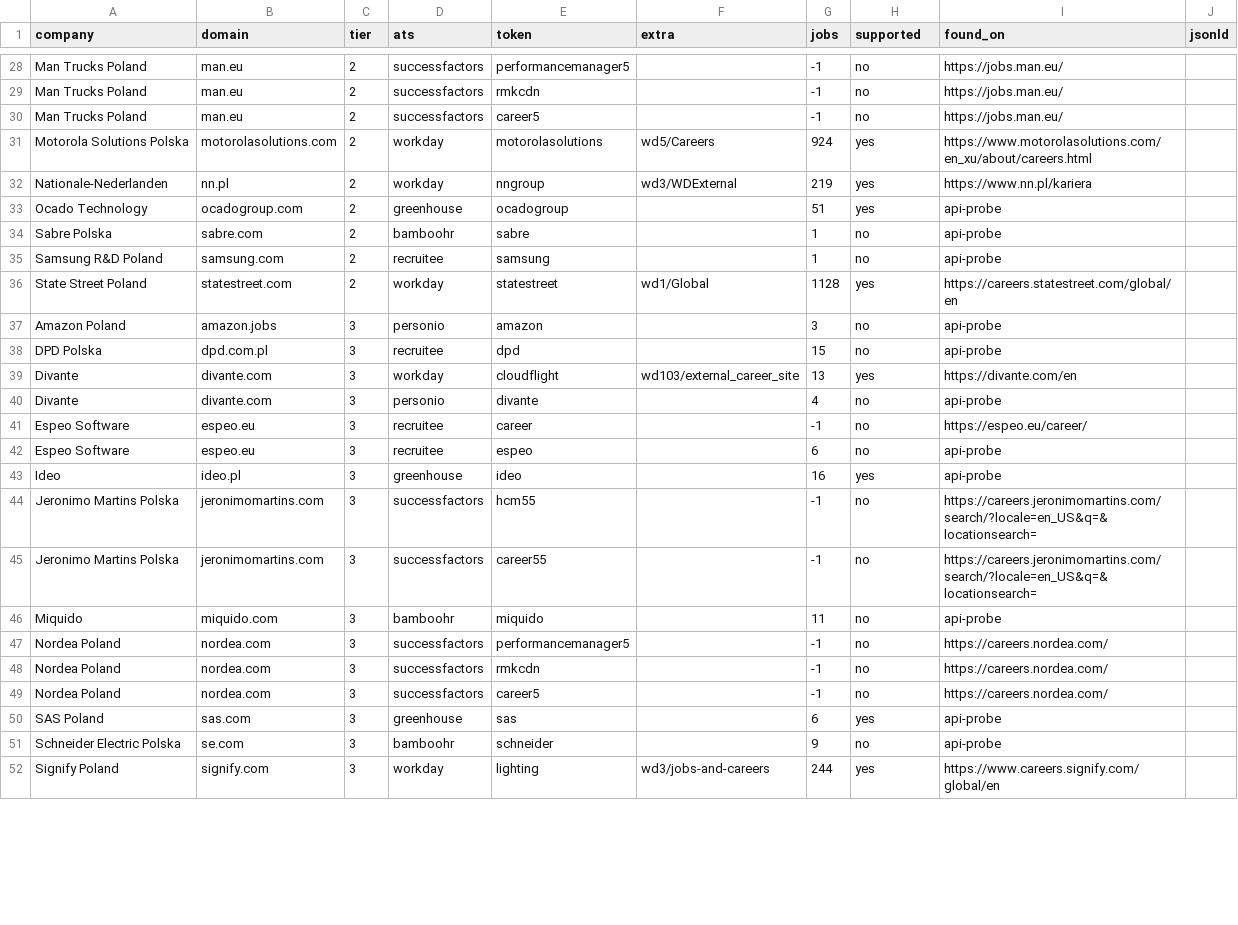
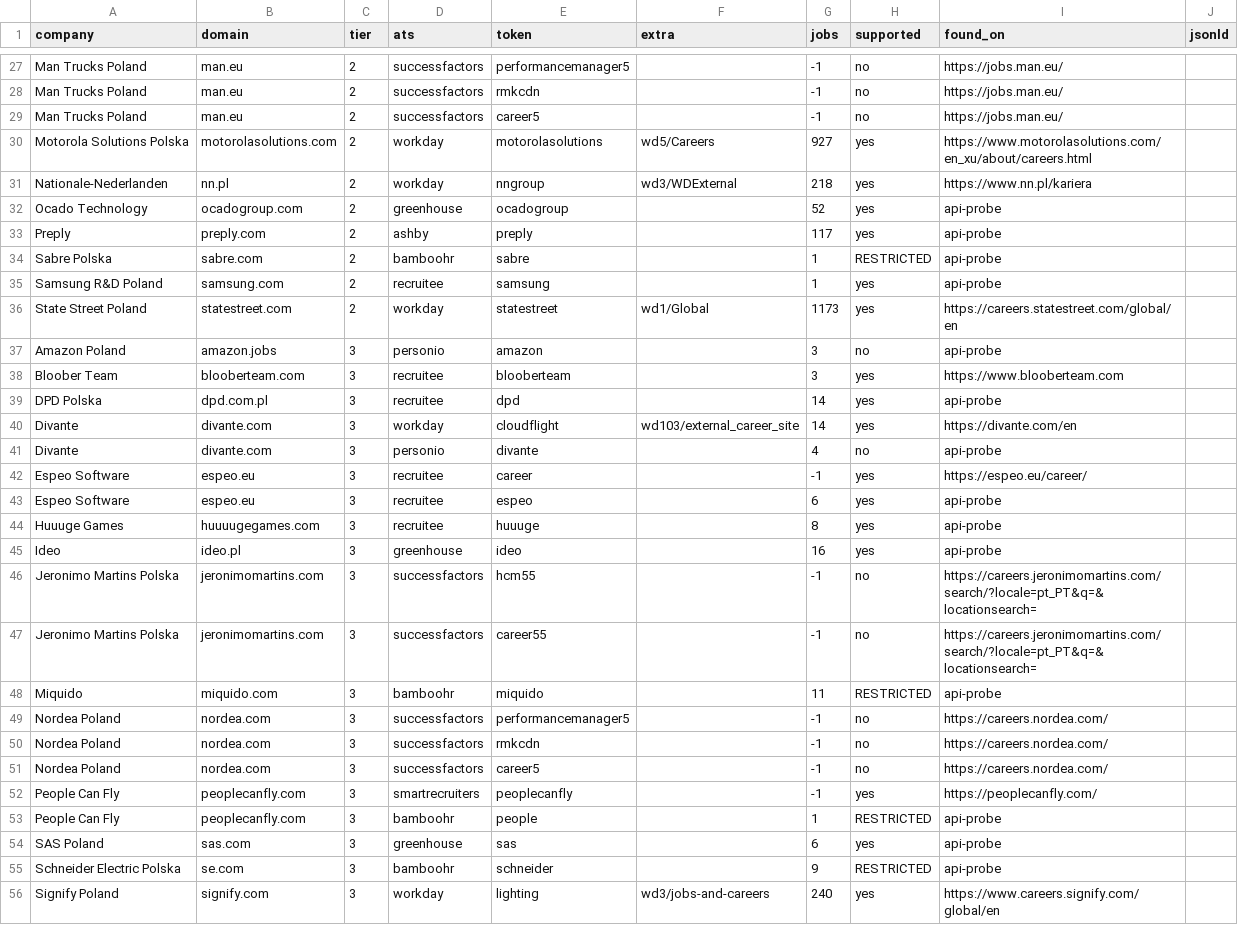
Before and after one commit to welo1997/jobdigest, a CSV file: scripts/pl_ats_discovery.csv, drawn as a sheet; only a part is shown, gaps mark what is left out; the diff covers the shown part only.

```diff
--- a/scripts/pl_ats_discovery.csv
+++ b/scripts/pl_ats_discovery.csv
@@ -30,18 +29,21 @@ Man Trucks Poland,man.eu,2,successfactors,rmkcdn,,-1,no,https://jobs.man.eu/,
 Man Trucks Poland,man.eu,2,successfactors,career5,,-1,no,https://jobs.man.eu/,
-Motorola Solutions Polska,motorolasolutions.com,2,workday,motorolasolutions,wd5/Careers,924,yes,https://www.motorolasolutions.com/en_xu/about/careers.html,
-Nationale-Nederlanden,nn.pl,2,workday,nngroup,wd3/WDExternal,219,yes,https://www.nn.pl/kariera,
-Ocado Technology,ocadogroup.com,2,greenhouse,ocadogroup,,51,yes,api-probe,
-Sabre Polska,sabre.com,2,bamboohr,sabre,,1,no,api-probe,
-Samsung R&D Poland,samsung.com,2,recruitee,samsung,,1,no,api-probe,
-State Street Poland,statestreet.com,2,workday,statestreet,wd1/Global,1128,yes,https://careers.statestreet.com/global/en,
+Motorola Solutions Polska,motorolasolutions.com,2,workday,motorolasolutions,wd5/Careers,927,yes,https://www.motorolasolutions.com/en_xu/about/careers.html,
+Nationale-Nederlanden,nn.pl,2,workday,nngroup,wd3/WDExternal,218,yes,https://www.nn.pl/kariera,
+Ocado Technology,ocadogroup.com,2,greenhouse,ocadogroup,,52,yes,api-probe,
+Preply,preply.com,2,ashby,preply,,117,yes,api-probe,
+Sabre Polska,sabre.com,2,bamboohr,sabre,,1,RESTRICTED,api-probe,
+Samsung R&D Poland,samsung.com,2,recruitee,samsung,,1,yes,api-probe,
+State Street Poland,statestreet.com,2,workday,statestreet,wd1/Global,1173,yes,https://careers.statestreet.com/global/en,
 Amazon Poland,amazon.jobs,3,personio,amazon,,3,no,api-probe,
-DPD Polska,dpd.com.pl,3,recruitee,dpd,,15,no,api-probe,
-Divante,divante.com,3,workday,cloudflight,wd103/external_career_site,13,yes,https://divante.com/en,
+Bloober Team,blooberteam.com,3,recruitee,blooberteam,,3,yes,https://www.blooberteam.com,
+DPD Polska,dpd.com.pl,3,recruitee,dpd,,14,yes,api-probe,
+Divante,divante.com,3,workday,cloudflight,wd103/external_career_site,14,yes,https://divante.com/en,
 Divante,divante.com,3,personio,divante,,4,no,api-probe,
-Espeo Software,espeo.eu,3,recruitee,career,,-1,no,https://espeo.eu/career/,
-Espeo Software,espeo.eu,3,recruitee,espeo,,6,no,api-probe,
+Espeo Software,espeo.eu,3,recruitee,career,,-1,yes,https://espeo.eu/career/,
+Espeo Software,espeo.eu,3,recruitee,espeo,,6,yes,api-probe,
+Huuuge Games,huuuugegames.com,3,recruitee,huuuge,,8,yes,api-probe,
 Ideo,ideo.pl,3,greenhouse,ideo,,16,yes,api-probe,
-Jeronimo Martins Polska,jeronimomartins.com,3,successfactors,hcm55,,-1,no,https://careers.jeronimomartins.com/search/?locale=en_US&q=&locationsearch=,
-Jeronimo Martins Polska,jeronimomartins.com,3,successfactors,career55,,-1,no,https://careers.jeronimomartins.com/search/?locale=en_US&q=&locationsearch=,
-Miquido,miquido.com,3,bamboohr,miquido,,11,no,api-probe,
+Jeronimo Martins Polska,jeronimomartins.com,3,successfactors,hcm55,,-1,no,https://careers.jeronimomartins.com/search/?locale=pt_PT&q=&locationsearch=,
+Jeronimo Martins Polska,jeronimomartins.com,3,successfactors,career55,,-1,no,https://careers.jeronimomartins.com/search/?locale=pt_PT&q=&locationsearch=,
+Miquido,miquido.com,3,bamboohr,miquido,,11,RESTRICTED,api-probe,
 Nordea Poland,nordea.com,3,successfactors,performancemanager5,,-1,no,https://careers.nordea.com/,
@@ -49,4 +51,6 @@ Nordea Poland,nordea.com,3,successfactors,rmkcdn,,-1,no,https://careers.nordea.c
 Nordea Poland,nordea.com,3,successfactors,career5,,-1,no,https://careers.nordea.com/,
+People Can Fly,peoplecanfly.com,3,smartrecruiters,peoplecanfly,,-1,yes,https://peoplecanfly.com/,
+People Can Fly,peoplecanfly.com,3,bamboohr,people,,1,RESTRICTED,api-probe,
 SAS Poland,sas.com,3,greenhouse,sas,,6,yes,api-probe,
-Schneider Electric Polska,se.com,3,bamboohr,schneider,,9,no,api-probe,
-Signify Poland,signify.com,3,workday,lighting,wd3/jobs-and-careers,244,yes,https://www.careers.signify.com/global/en,
+Schneider Electric Polska,se.com,3,bamboohr,schneider,,9,RESTRICTED,api-probe,
+Signify Poland,signify.com,3,workday,lighting,wd3/jobs-and-careers,240,yes,https://www.careers.signify.com/global/en,
```
Also changed, not shown: 3 added rows, 1 removed row and 21 edited cells elsewhere in this file, dbt/seeds/target_companies.csv, scripts/board_health.csv, 24 other files.
